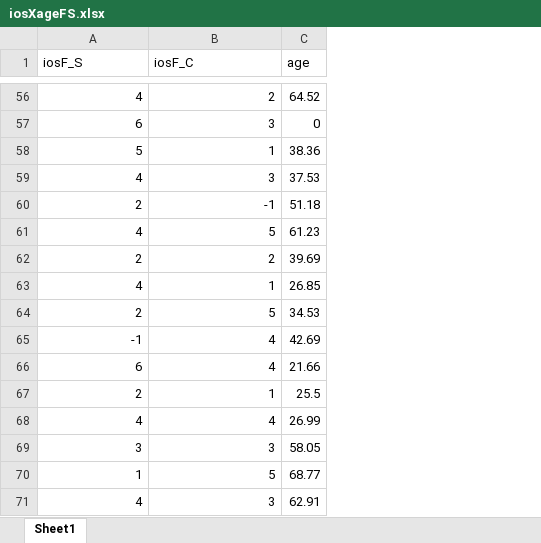
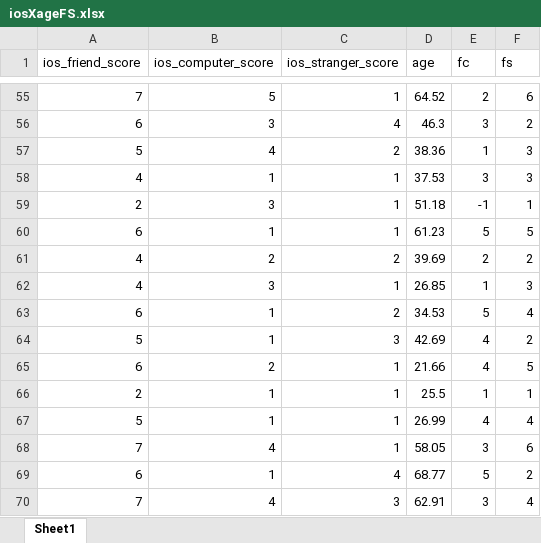
Before and after one commit to DVS-Lab/rf1-sra-trust, an Excel workbook: SFN/Trust Behavioral Analysis/IOS/iosXageFS.xlsx, sheet Sheet1, drawn as a sheet; only a part is shown, gaps mark what is left out; values as stored, in another font and other column widths than the file's, no borders; addresses are those after the commit; the diff covers the shown part only; the diff names each change by its address in the sheet, - before the commit and + after, or states it on an @@ line.

```diff
--- a/SFN/Trust Behavioral Analysis/IOS/iosXageFS.xlsx (sheet Sheet1)
+++ b/SFN/Trust Behavioral Analysis/IOS/iosXageFS.xlsx (sheet Sheet1)
+column C (ios_stranger_score), rows 55-70: 1 | 4 | 2 | 1 | 1 | 1 | 2 | 1 | 2 | 3 | 1 | 1 | 1 | 1 | 4 | 3
+column E (fc), rows 55-70: 2 | 3 | 1 | 3 | -1 | 5 | 2 | 1 | 5 | 4 | 4 | 1 | 4 | 3 | 5 | 3
+column F (fs), rows 55-70: 6 | 2 | 3 | 3 | 1 | 5 | 2 | 3 | 4 | 2 | 5 | 1 | 4 | 6 | 2 | 4
-A1: iosF_S
+A1: ios_friend_score
-B1: iosF_C
+B1: ios_computer_score
-A55 (ios_friend_score): 4
+A55 (ios_friend_score): 7
-B55 (ios_computer_score): 2
+B55 (ios_computer_score): 5
-D56 (age): 0
+D56 (age): 46.3
-B57 (ios_computer_score): 1
+B57 (ios_computer_score): 4
-B58 (ios_computer_score): 3
+B58 (ios_computer_score): 1
-B59 (ios_computer_score): -1
+B59 (ios_computer_score): 3
-A60 (ios_friend_score): 4
+A60 (ios_friend_score): 6
-B60 (ios_computer_score): 5
+B60 (ios_computer_score): 1
-A61 (ios_friend_score): 2
+A61 (ios_friend_score): 4
-B62 (ios_computer_score): 1
+B62 (ios_computer_score): 3
-A63 (ios_friend_score): 2
+A63 (ios_friend_score): 6
-B63 (ios_computer_score): 5
+B63 (ios_computer_score): 1
-A64 (ios_friend_score): -1
+A64 (ios_friend_score): 5
-B64 (ios_computer_score): 4
+B64 (ios_computer_score): 1
-B65 (ios_computer_score): 4
+B65 (ios_computer_score): 2
-A67 (ios_friend_score): 4
+A67 (ios_friend_score): 5
-B67 (ios_computer_score): 4
+B67 (ios_computer_score): 1
-A68 (ios_friend_score): 3
+A68 (ios_friend_score): 7
-B68 (ios_computer_score): 3
+B68 (ios_computer_score): 4
-A69 (ios_friend_score): 1
+A69 (ios_friend_score): 6
-B69 (ios_computer_score): 5
+B69 (ios_computer_score): 1
-A70 (ios_friend_score): 4
+A70 (ios_friend_score): 7
-B70 (ios_computer_score): 3
+B70 (ios_computer_score): 4
```
Also changed, not shown: 2 added rows, 3 removed rows and 51 edited cells elsewhere in this sheet, 4 other files.
